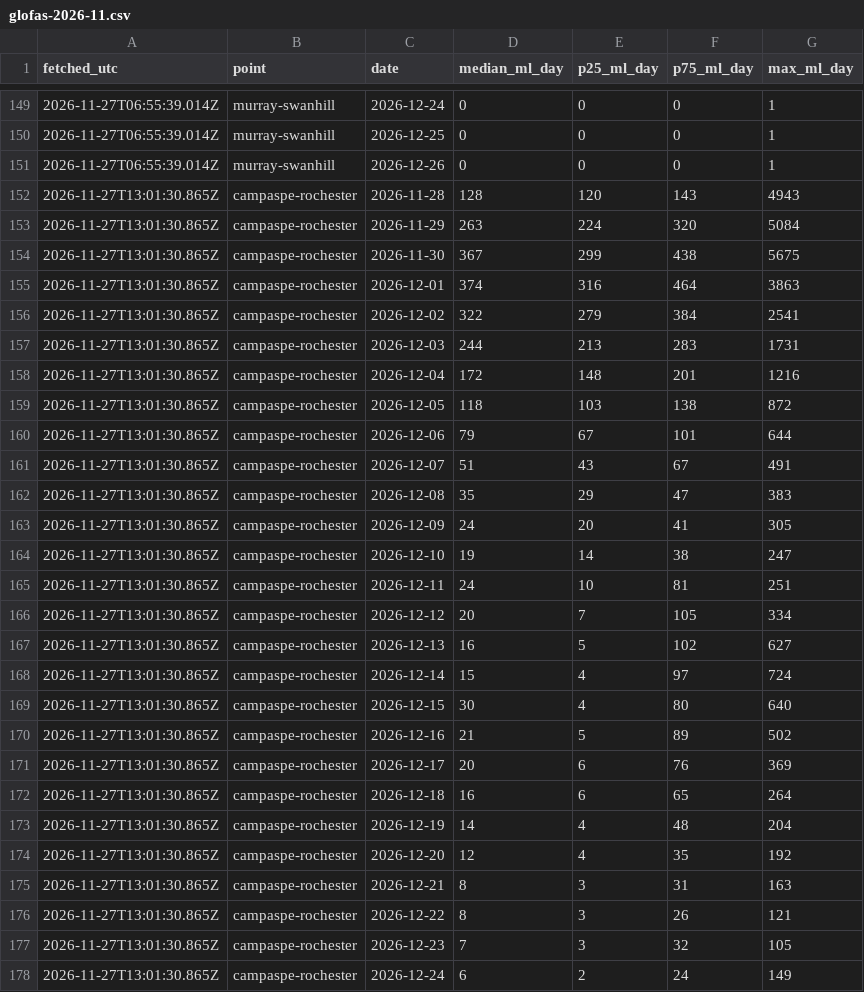
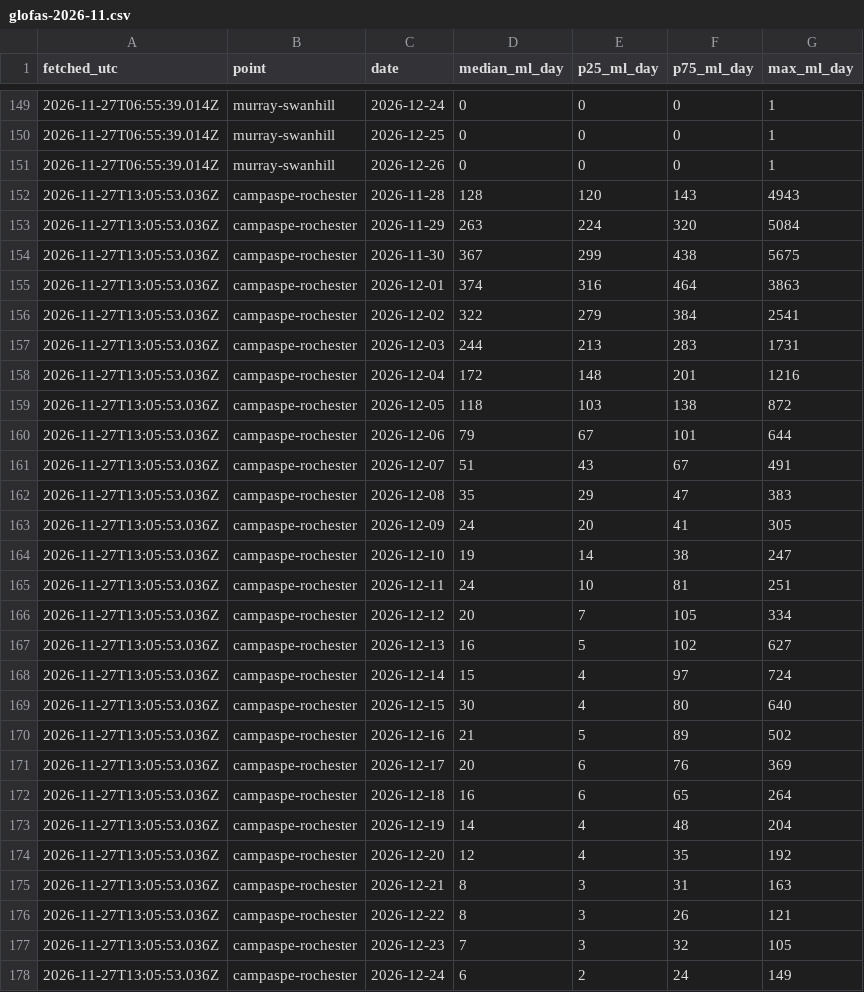
Before and after one commit to JLA92-bit/joshmakesgames-site, a CSV file: river-watch/data/model/glofas-2026-11.csv, drawn as a sheet; only a part is shown, gaps mark what is left out; the diff covers the shown part only.

```diff
--- a/river-watch/data/model/glofas-2026-11.csv
+++ b/river-watch/data/model/glofas-2026-11.csv
@@ -151,28 +151,28 @@ fetched_utc,point,date,median_ml_day,p25_ml_day,p75_ml_day,max_ml_day
 2026-11-27T06:55:39.014Z,murray-swanhill,2026-12-26,0,0,0,1
-2026-11-27T13:01:30.865Z,campaspe-rochester,2026-11-28,128,120,143,4943
-2026-11-27T13:01:30.865Z,campaspe-rochester,2026-11-29,263,224,320,5084
-2026-11-27T13:01:30.865Z,campaspe-rochester,2026-11-30,367,299,438,5675
-2026-11-27T13:01:30.865Z,campaspe-rochester,2026-12-01,374,316,464,3863
-2026-11-27T13:01:30.865Z,campaspe-rochester,2026-12-02,322,279,384,2541
-2026-11-27T13:01:30.865Z,campaspe-rochester,2026-12-03,244,213,283,1731
-2026-11-27T13:01:30.865Z,campaspe-rochester,2026-12-04,172,148,201,1216
-2026-11-27T13:01:30.865Z,campaspe-rochester,2026-12-05,118,103,138,872
-2026-11-27T13:01:30.865Z,campaspe-rochester,2026-12-06,79,67,101,644
-2026-11-27T13:01:30.865Z,campaspe-rochester,2026-12-07,51,43,67,491
-2026-11-27T13:01:30.865Z,campaspe-rochester,2026-12-08,35,29,47,383
-2026-11-27T13:01:30.865Z,campaspe-rochester,2026-12-09,24,20,41,305
-2026-11-27T13:01:30.865Z,campaspe-rochester,2026-12-10,19,14,38,247
-2026-11-27T13:01:30.865Z,campaspe-rochester,2026-12-11,24,10,81,251
-2026-11-27T13:01:30.865Z,campaspe-rochester,2026-12-12,20,7,105,334
-2026-11-27T13:01:30.865Z,campaspe-rochester,2026-12-13,16,5,102,627
-2026-11-27T13:01:30.865Z,campaspe-rochester,2026-12-14,15,4,97,724
-2026-11-27T13:01:30.865Z,campaspe-rochester,2026-12-15,30,4,80,640
-2026-11-27T13:01:30.865Z,campaspe-rochester,2026-12-16,21,5,89,502
-2026-11-27T13:01:30.865Z,campaspe-rochester,2026-12-17,20,6,76,369
-2026-11-27T13:01:30.865Z,campaspe-rochester,2026-12-18,16,6,65,264
-2026-11-27T13:01:30.865Z,campaspe-rochester,2026-12-19,14,4,48,204
-2026-11-27T13:01:30.865Z,campaspe-rochester,2026-12-20,12,4,35,192
-2026-11-27T13:01:30.865Z,campaspe-rochester,2026-12-21,8,3,31,163
-2026-11-27T13:01:30.865Z,campaspe-rochester,2026-12-22,8,3,26,121
-2026-11-27T13:01:30.865Z,campaspe-rochester,2026-12-23,7,3,32,105
-2026-11-27T13:01:30.865Z,campaspe-rochester,2026-12-24,6,2,24,149
+2026-11-27T13:05:53.036Z,campaspe-rochester,2026-11-28,128,120,143,4943
+2026-11-27T13:05:53.036Z,campaspe-rochester,2026-11-29,263,224,320,5084
+2026-11-27T13:05:53.036Z,campaspe-rochester,2026-11-30,367,299,438,5675
+2026-11-27T13:05:53.036Z,campaspe-rochester,2026-12-01,374,316,464,3863
+2026-11-27T13:05:53.036Z,campaspe-rochester,2026-12-02,322,279,384,2541
+2026-11-27T13:05:53.036Z,campaspe-rochester,2026-12-03,244,213,283,1731
+2026-11-27T13:05:53.036Z,campaspe-rochester,2026-12-04,172,148,201,1216
+2026-11-27T13:05:53.036Z,campaspe-rochester,2026-12-05,118,103,138,872
+2026-11-27T13:05:53.036Z,campaspe-rochester,2026-12-06,79,67,101,644
+2026-11-27T13:05:53.036Z,campaspe-rochester,2026-12-07,51,43,67,491
+2026-11-27T13:05:53.036Z,campaspe-rochester,2026-12-08,35,29,47,383
+2026-11-27T13:05:53.036Z,campaspe-rochester,2026-12-09,24,20,41,305
+2026-11-27T13:05:53.036Z,campaspe-rochester,2026-12-10,19,14,38,247
+2026-11-27T13:05:53.036Z,campaspe-rochester,2026-12-11,24,10,81,251
+2026-11-27T13:05:53.036Z,campaspe-rochester,2026-12-12,20,7,105,334
+2026-11-27T13:05:53.036Z,campaspe-rochester,2026-12-13,16,5,102,627
+2026-11-27T13:05:53.036Z,campaspe-rochester,2026-12-14,15,4,97,724
+2026-11-27T13:05:53.036Z,campaspe-rochester,2026-12-15,30,4,80,640
+2026-11-27T13:05:53.036Z,campaspe-rochester,2026-12-16,21,5,89,502
+2026-11-27T13:05:53.036Z,campaspe-rochester,2026-12-17,20,6,76,369
+2026-11-27T13:05:53.036Z,campaspe-rochester,2026-12-18,16,6,65,264
+2026-11-27T13:05:53.036Z,campaspe-rochester,2026-12-19,14,4,48,204
+2026-11-27T13:05:53.036Z,campaspe-rochester,2026-12-20,12,4,35,192
+2026-11-27T13:05:53.036Z,campaspe-rochester,2026-12-21,8,3,31,163
+2026-11-27T13:05:53.036Z,campaspe-rochester,2026-12-22,8,3,26,121
+2026-11-27T13:05:53.036Z,campaspe-rochester,2026-12-23,7,3,32,105
+2026-11-27T13:05:53.036Z,campaspe-rochester,2026-12-24,6,2,24,149
```
Also changed, not shown: 89 edited cells elsewhere in this file, river-watch/data/hourly/2026-11/24.csv, river-watch/data/hourly/2026-11/25.csv, 6 other files.
